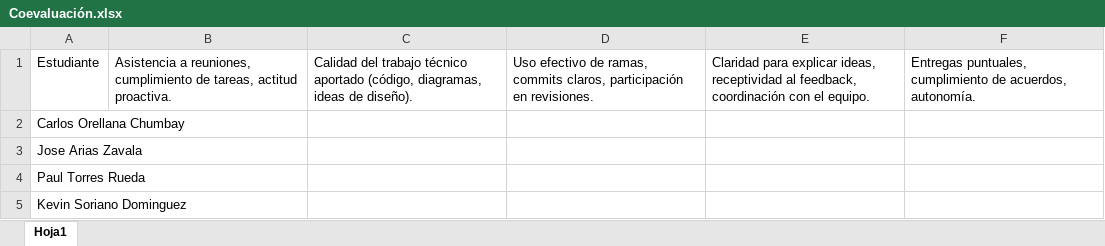
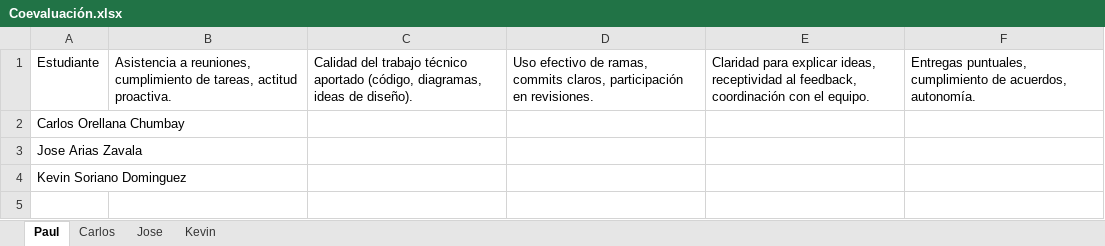
Before and after one commit to Poolfx/PlataformaEventosUniversitarios, an Excel workbook: Documentacion/Coevaluación.xlsx, sheet Paul, drawn as a sheet; values as stored, in another font and other column widths than the file's, no borders; table styles not drawn; the diff names each change by its address in the sheet, - before the commit and + after, or states it on an @@ line.

```diff
--- a/Documentacion/Coevaluación.xlsx (sheet Paul)
+++ b/Documentacion/Coevaluación.xlsx (sheet Paul)
-sheet tab: Hoja1
+sheet tab: Paul
+sheet tab: Carlos
+sheet tab: Jose
+sheet tab: Kevin
-row 4: Paul Torres Rueda
```
